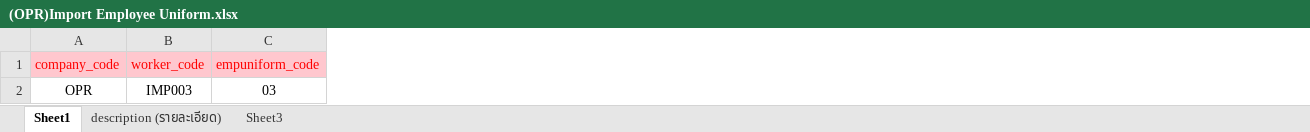
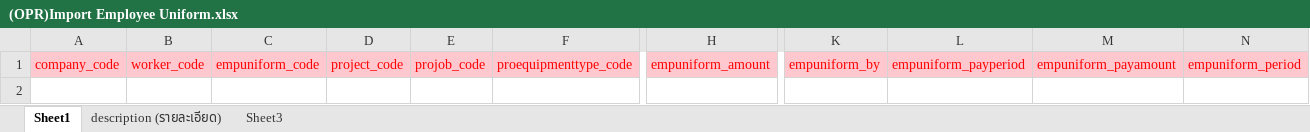
Before and after one commit to witcom48/OPR, an Excel workbook: src/assets/OPRFileImport/(OPR)Import emp/(OPR)Import Employee Uniform.xlsx, sheet Sheet1, drawn as a sheet; only a part is shown, gaps mark what is left out; values as stored, in another font and other column widths than the file's, no borders; removed rows and columns are numbered as before the commit, all else as after; rows hold the shown columns only; the diff names each change by its address in the sheet, - before the commit and + after, or states it on an @@ line.

Commit message:
uniformAndReq

```diff
--- a/src/assets/OPRFileImport/(OPR)Import emp/(OPR)Import Employee Uniform.xlsx (sheet Sheet1)
+++ b/src/assets/OPRFileImport/(OPR)Import emp/(OPR)Import Employee Uniform.xlsx (sheet Sheet1)
+column D, row 1: project_code
+column E, row 1: projob_code
+column F, row 1: proequipmenttype_code
+column H, row 1: empuniform_amount
+column K, row 1: empuniform_by
+column L, row 1: empuniform_payperiod
+column M, row 1: empuniform_payamount
+column N, row 1: empuniform_period
-row 2: OPR | IMP003 | 03
```
Also changed, not shown: sheet description (รายละเอียด), 9 other files.
